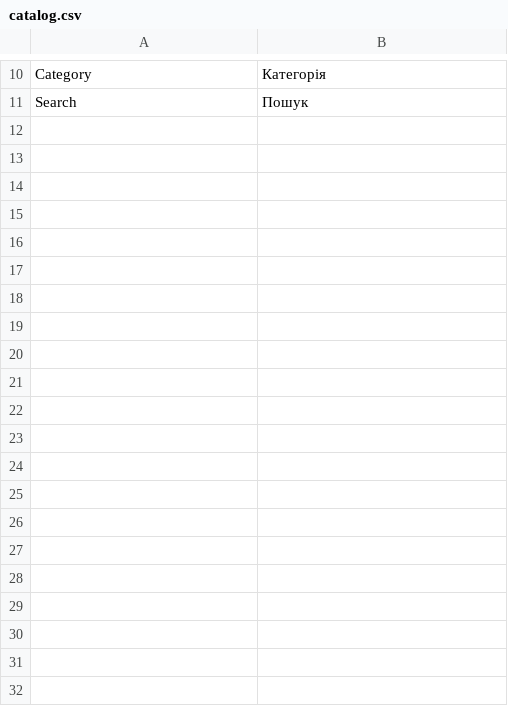
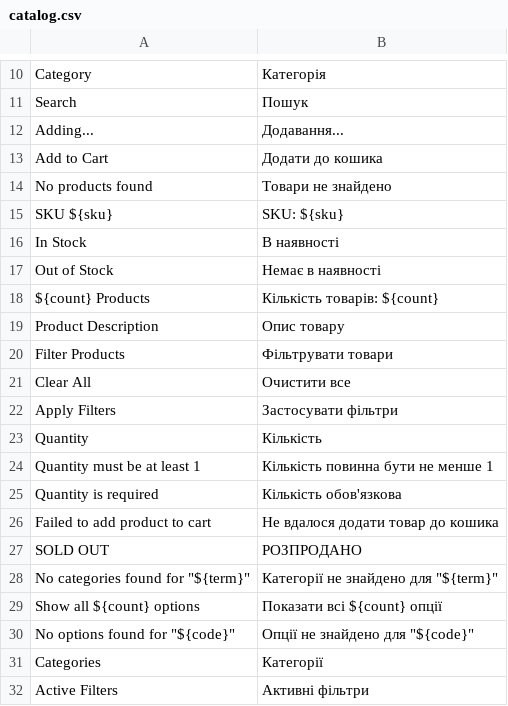
Before and after one commit to kostyakunak/sneaker-femme, a CSV file: translations/uk/catalog.csv, drawn as a sheet; only a part is shown, gaps mark what is left out; the diff names each change by its address in the sheet, - before the commit and + after, or states it on an @@ line.

```diff
--- a/translations/uk/catalog.csv
+++ b/translations/uk/catalog.csv
+row 12: Adding... | Додавання...
+row 13: Add to Cart | Додати до кошика
+row 14: No products found | Товари не знайдено
+row 15: SKU ${sku} | SKU: ${sku}
+row 16: In Stock | В наявності
+row 17: Out of Stock | Немає в наявності
+row 18: ${count} Products | Кількість товарів: ${count}
+row 19: Product Description | Опис товару
+row 20: Filter Products | Фільтрувати товари
+row 21: Clear All | Очистити все
+row 22: Apply Filters | Застосувати фільтри
+row 23: Quantity | Кількість
+row 24: Quantity must be at least 1 | Кількість повинна бути не менше 1
+row 25: Quantity is required | Кількість обов'язкова
+row 26: Failed to add product to cart | Не вдалося додати товар до кошика
+row 27: SOLD OUT | РОЗПРОДАНО
+row 28: No categories found for "${term}" | Категорії не знайдено для "${term}"
+row 29: Show all ${count} options | Показати всі ${count} опції
+row 30: No options found for "${code}" | Опції не знайдено для "${code}"
+row 31: Categories | Категорії
+row 32: Active Filters | Активні фільтри
```
Also changed, not shown: translations/uk/account.csv, translations/uk/checkout.csv, 6 other files.
